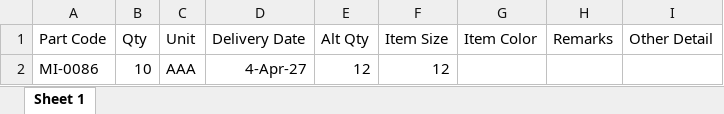
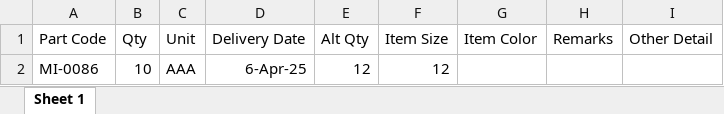
Before and after one commit to bmr2022/DGCGit2025, an Excel workbook: eTactWeb/wwwroot/Uploads/ImportSaleScheduleFormat (3).xlsx, sheet Sheet 1, drawn as a sheet; values as stored, in another font and other column widths than the file's, no borders; the diff names each change by its address in the sheet, - before the commit and + after, or states it on an @@ line.

Commit message:
Production Entry and Item Master Changes(Dharmee)

```diff
--- a/eTactWeb/wwwroot/Uploads/ImportSaleScheduleFormat (3).xlsx (sheet Sheet 1)
+++ b/eTactWeb/wwwroot/Uploads/ImportSaleScheduleFormat (3).xlsx (sheet Sheet 1)
-D2 (Delivery Date): 4-Apr-27
+D2 (Delivery Date): 6-Apr-25
```
Also changed, not shown: 12 other files.
